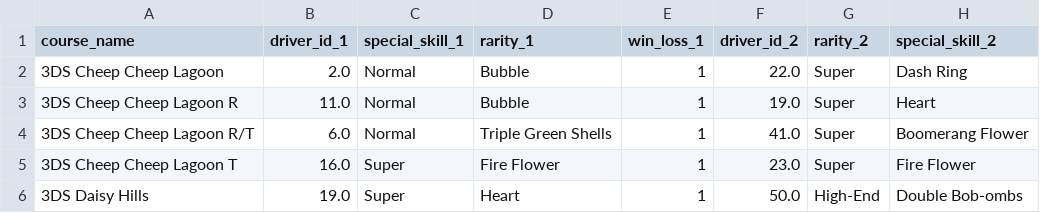
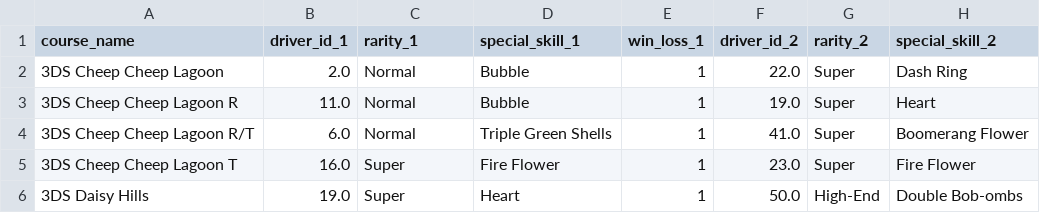
Before and after one commit to JordanWhite21/TheBluePowerShells, a CSV file: Resources/NEW_level_one_drivers.csv, drawn as a sheet; only a part is shown; the diff names each change by its address in the sheet, - before the commit and + after, or states it on an @@ line.

```diff
--- a/Resources/NEW_level_one_drivers.csv
+++ b/Resources/NEW_level_one_drivers.csv
-C1: special_skill_1
+C1: rarity_1
-D1: rarity_1
+D1: special_skill_1
```
Also changed, not shown: Resources/final_mariokart_data copy.csv, 1 other file.
